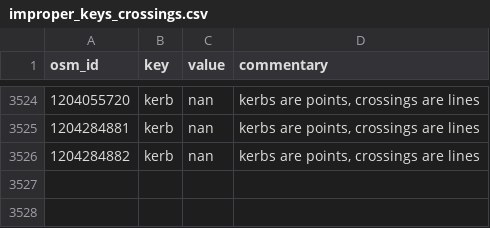
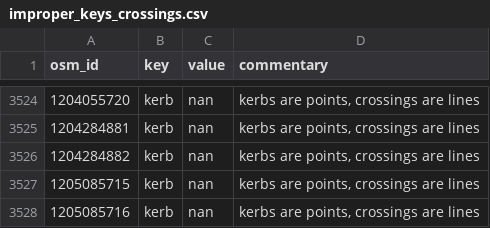
Before and after one commit to opensidewalkmap/lima, a CSV file: quality_check/tables/improper_keys_crossings.csv, drawn as a sheet; only a part is shown, gaps mark what is left out; the diff names each change by its address in the sheet, - before the commit and + after, or states it on an @@ line.

```diff
--- a/quality_check/tables/improper_keys_crossings.csv
+++ b/quality_check/tables/improper_keys_crossings.csv
+row 3527: 1205085715 | kerb | nan | kerbs are points, crossings are lines
+row 3528: 1205085716 | kerb | nan | kerbs are points, crossings are lines
```
Also changed, not shown: quality_check/tables/uncanny_keys_crossings.csv, quality_check/tables/wrong_mispelled_or_unlisted_values_crossings.csv, 9 other files.
